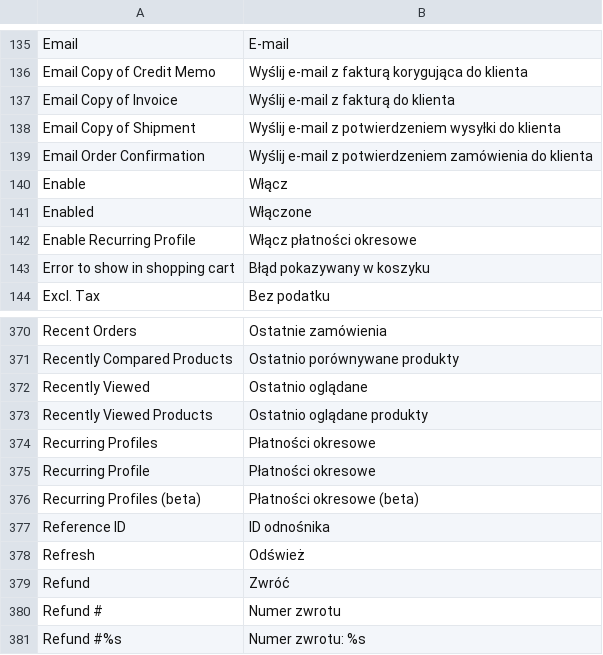
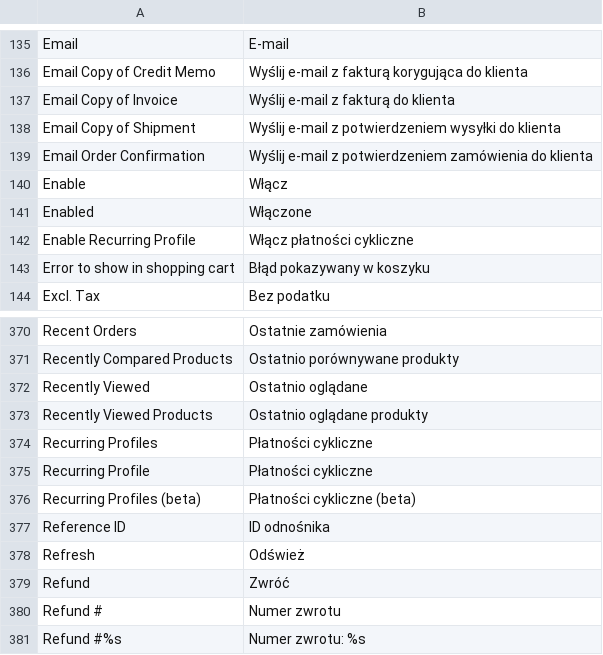
Before and after one commit to Zefiryn/2plus3d-sklep, a CSV file: app/locale/pl_PL/Mage_Sales.csv, drawn as a sheet; only a part is shown, gaps mark what is left out.

```diff
--- a/app/locale/pl_PL/Mage_Sales.csv
+++ b/app/locale/pl_PL/Mage_Sales.csv
@@ -141,3 +141,3 @@
 "Enabled","Włączone"
-"Enable Recurring Profile","Włącz płatności okresowe"
+"Enable Recurring Profile","Włącz płatności cykliczne"
 "Error to show in shopping cart","Błąd pokazywany w koszyku"
@@ -373,5 +373,5 @@
 "Recently Viewed Products","Ostatnio oglądane produkty"
-"Recurring Profiles","Płatności okresowe"
-"Recurring Profile","Płatności okresowe"
-"Recurring Profiles (beta)","Płatności okresowe (beta)"
+"Recurring Profiles","Płatności cykliczne"
+"Recurring Profile","Płatności cykliczne"
+"Recurring Profiles (beta)","Płatności cykliczne (beta)"
 "Reference ID","ID odnośnika"
```
Also changed, not shown: app/locale/pl_PL/Mage_Adminhtml.csv, 1 other file.
